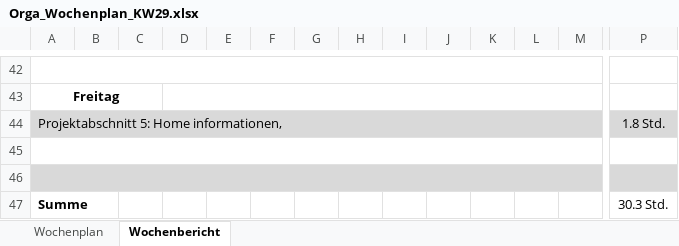
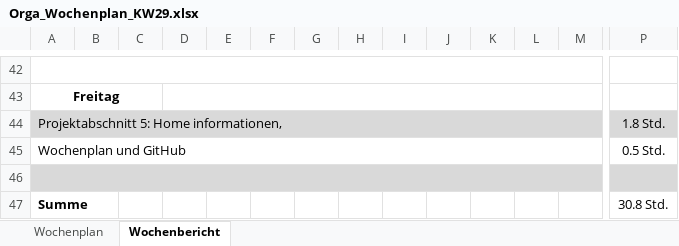
Before and after one commit to JellefAbbenseth/schoolProject, an Excel workbook: Documents/Wochenplan und -bericht/Orga_Wochenplan_KW29.xlsx, sheet Wochenbericht, drawn as a sheet; only a part is shown, gaps mark what is left out; values as stored, in another font and other column widths than the file's, no borders; removed rows and columns are numbered as before the commit, all else as after; rows hold the shown columns only; the diff covers the shown part only; the diff names each change by its address in the sheet, - before the commit and + after, or states it on an @@ line.

```diff
--- a/Documents/Wochenplan und -bericht/Orga_Wochenplan_KW29.xlsx (sheet Wochenbericht)
+++ b/Documents/Wochenplan und -bericht/Orga_Wochenplan_KW29.xlsx (sheet Wochenbericht)
+row 45: Wochenplan und GitHub |  |  |  |  |  |  |  |  |  |  |  |  | 0.5 Std.
-A46:P46 fill: none
+A46:P46 fill: #D9D9D9
-row 46: (empty)
-P47: 30.3 Std.
+P47: 30.8 Std.
```
Also changed, not shown: cell formats elsewhere in this sheet, Documents/Dokumentation/Projektphasen.xlsx.
